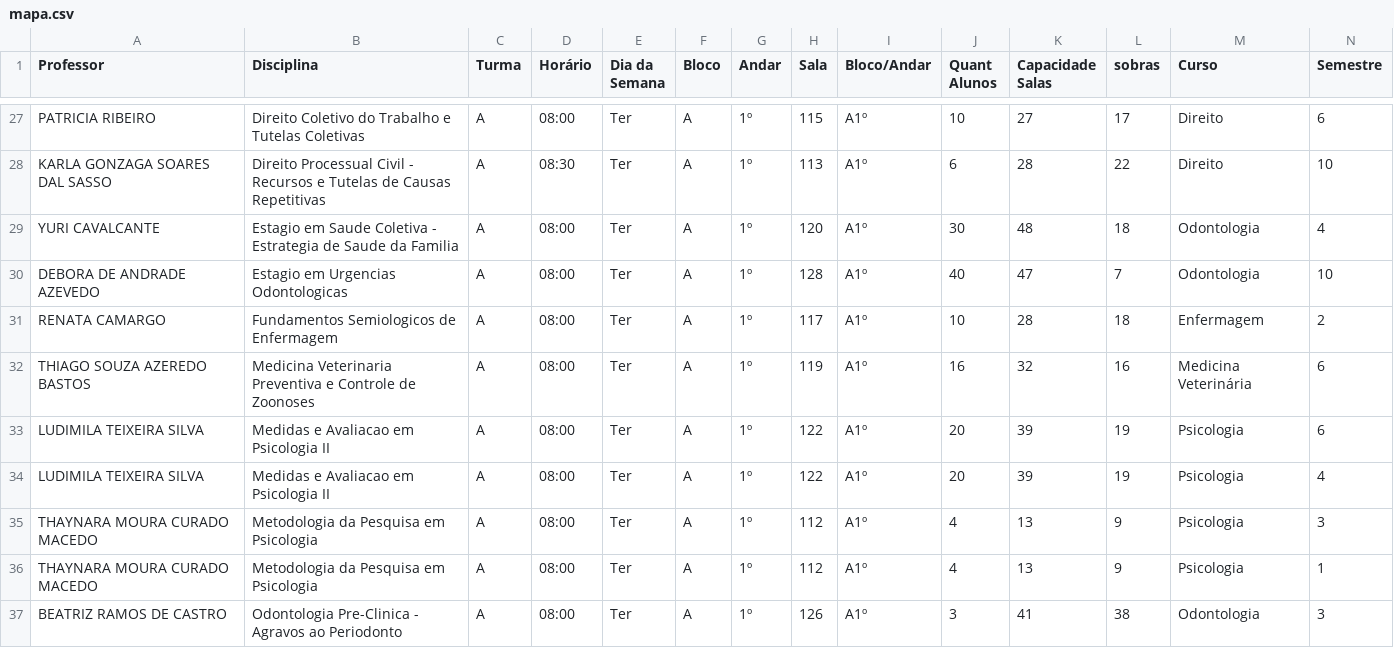
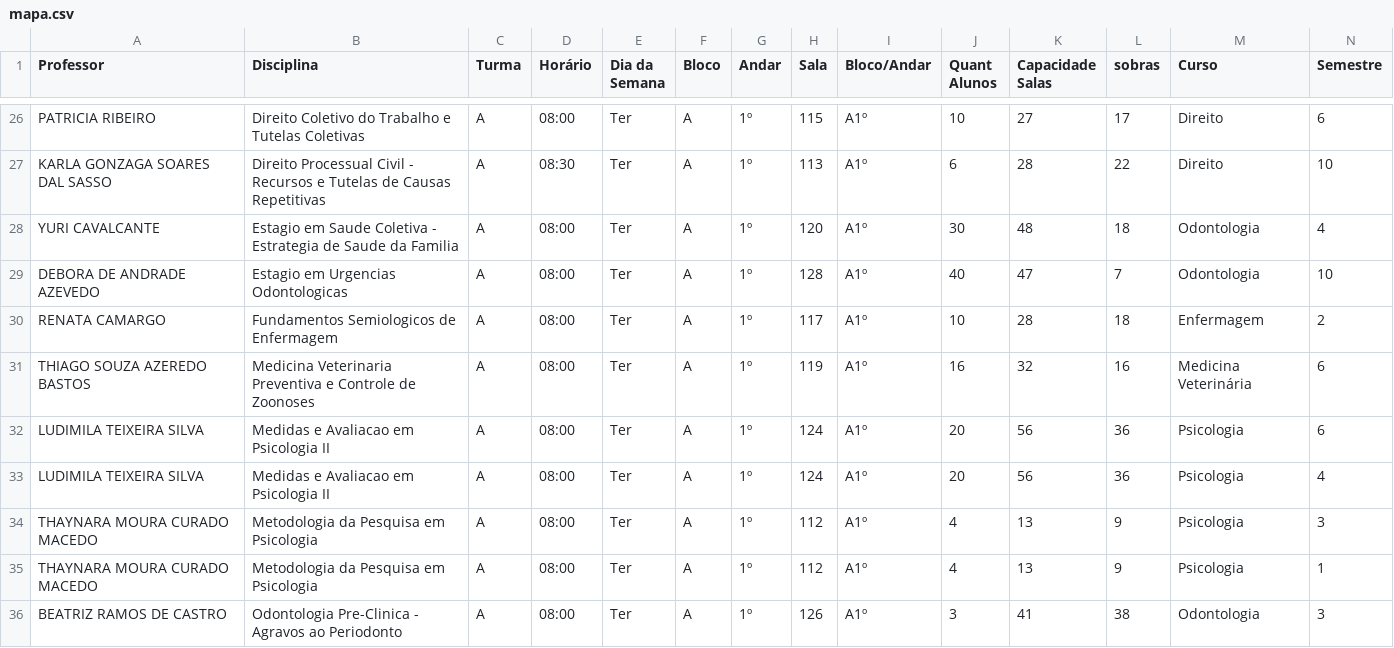
Before and after one commit to candidatla/mapa-matutino, a CSV file: mapa.csv, drawn as a sheet; only a part is shown, gaps mark what is left out; the diff covers the shown part only.

Commit message:
Atualizacao automatica do mapa

```diff
--- a/mapa.csv
+++ b/mapa.csv
@@ -32,4 +31,4 @@ RENATA CAMARGO;Fundamentos Semiologicos de Enfermagem;A;08:00;Ter;A;1º;117;A1º
 THIAGO SOUZA AZEREDO BASTOS;Medicina Veterinaria Preventiva e Controle de Zoonoses;A;08:00;Ter;A;1º;119;A1º;16;32;16;Medicina Veterinária;6
-LUDIMILA TEIXEIRA SILVA;Medidas e Avaliacao em Psicologia II;A;08:00;Ter;A;1º;122;A1º;20;39;19;Psicologia;6
-LUDIMILA TEIXEIRA SILVA;Medidas e Avaliacao em Psicologia II;A;08:00;Ter;A;1º;122;A1º;20;39;19;Psicologia;4
+LUDIMILA TEIXEIRA SILVA;Medidas e Avaliacao em Psicologia II;A;08:00;Ter;A;1º;124;A1º;20;56;36;Psicologia;6
+LUDIMILA TEIXEIRA SILVA;Medidas e Avaliacao em Psicologia II;A;08:00;Ter;A;1º;124;A1º;20;56;36;Psicologia;4
 THAYNARA MOURA CURADO MACEDO;Metodologia da Pesquisa em Psicologia;A;08:00;Ter;A;1º;112;A1º;4;13;9;Psicologia;3
```
Also changed, not shown: 4 removed rows and 6 edited cells elsewhere in this file.
